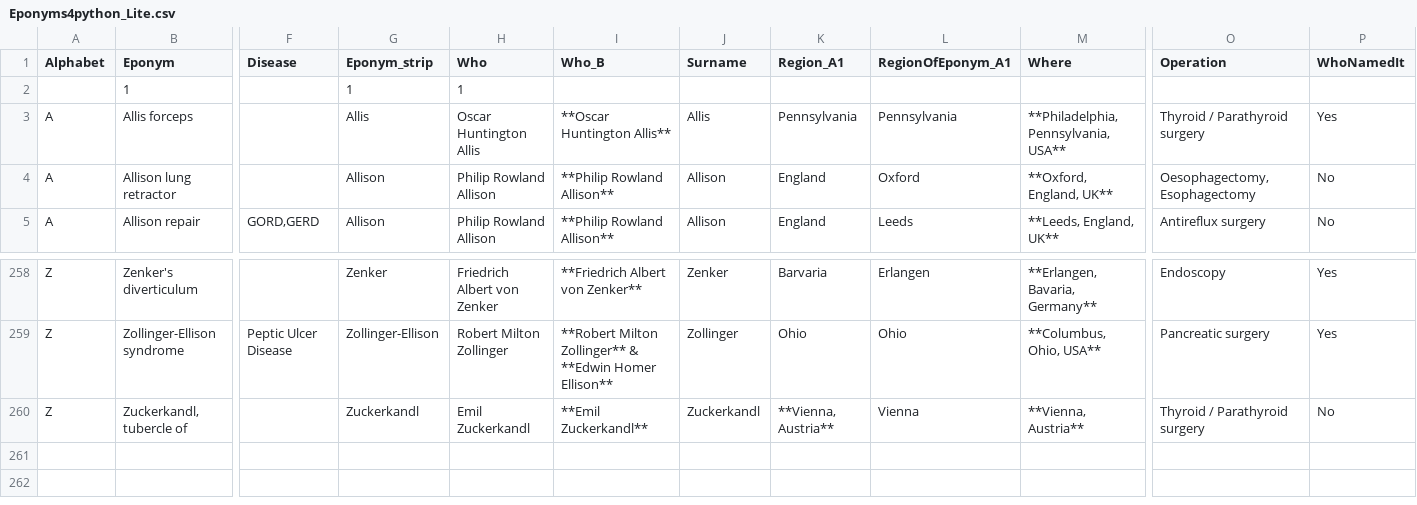
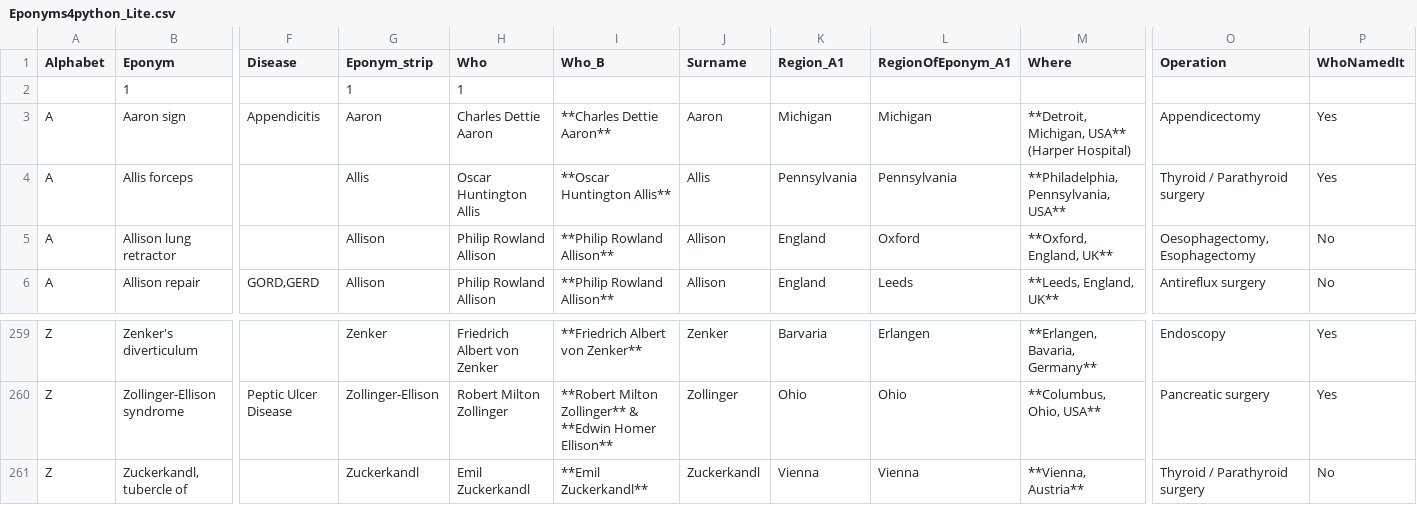
Before and after one commit to HayesAJ83/SurgicalEps_01, a CSV file: Eponyms4python_Lite.csv, drawn as a sheet; only a part is shown, gaps mark what is left out; addresses are those after the commit; rows hold the shown columns only; the diff names each change by its address in the sheet, - before the commit and + after, or states it on an @@ line.

Commit message:
Add files via upload

```diff
--- a/Eponyms4python_Lite.csv
+++ b/Eponyms4python_Lite.csv
+row 3: A | Aaron sign | Appendicitis | Aaron | Charles Dettie Aaron | **Charles Dettie Aaron** | Aaron | Michigan | Michigan | **Detroit, Michigan, USA** (Harper Hospital) | Appendicectomy | Yes
-K261 (Region_A1): **Vienna, Austria**
+K261 (Region_A1): Vienna
```
